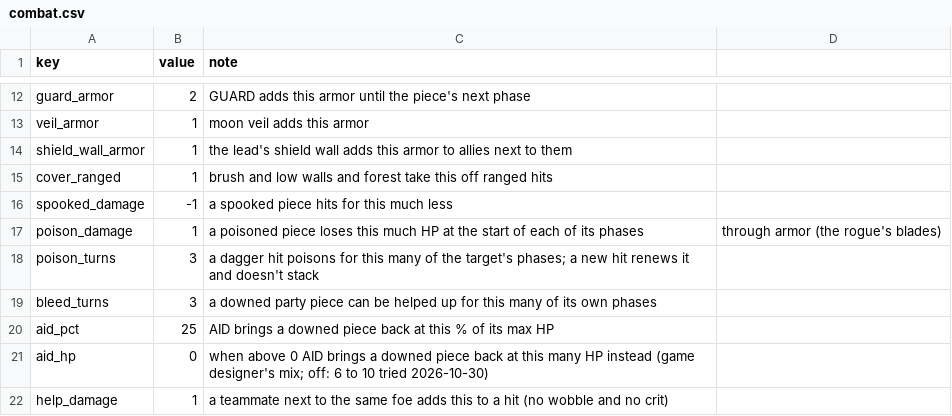
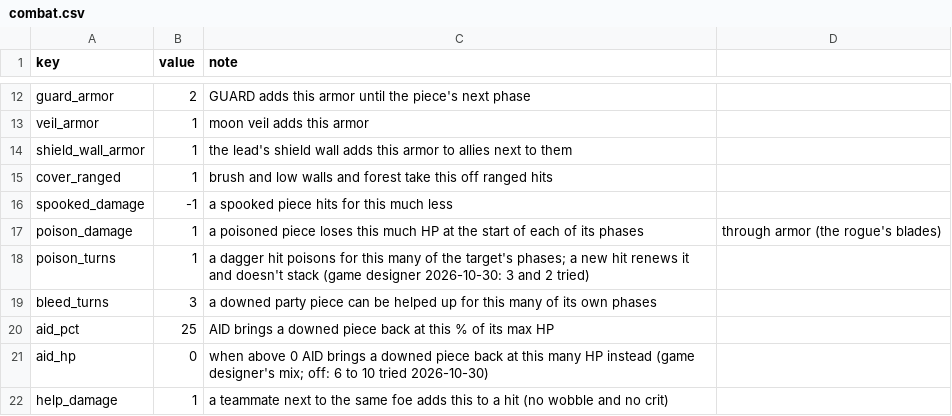
Before and after one commit to BrandonSigil/lodestone, a CSV file: game/data/combat.csv, drawn as a sheet; only a part is shown, gaps mark what is left out.

```diff
--- a/game/data/combat.csv
+++ b/game/data/combat.csv
@@ -17,3 +17,3 @@ spooked_damage,-1,a spooked piece hits for this much less
 poison_damage,1,a poisoned piece loses this much HP at the start of each of its phases, through armor (the rogue's blades)
-poison_turns,3,a dagger hit poisons for this many of the target's phases; a new hit renews it and doesn't stack
+poison_turns,1,a dagger hit poisons for this many of the target's phases; a new hit renews it and doesn't stack (game designer 2026-10-30: 3 and 2 tried)
 bleed_turns,3,a downed party piece can be helped up for this many of its own phases
```
Also changed, not shown: 5 other files.
